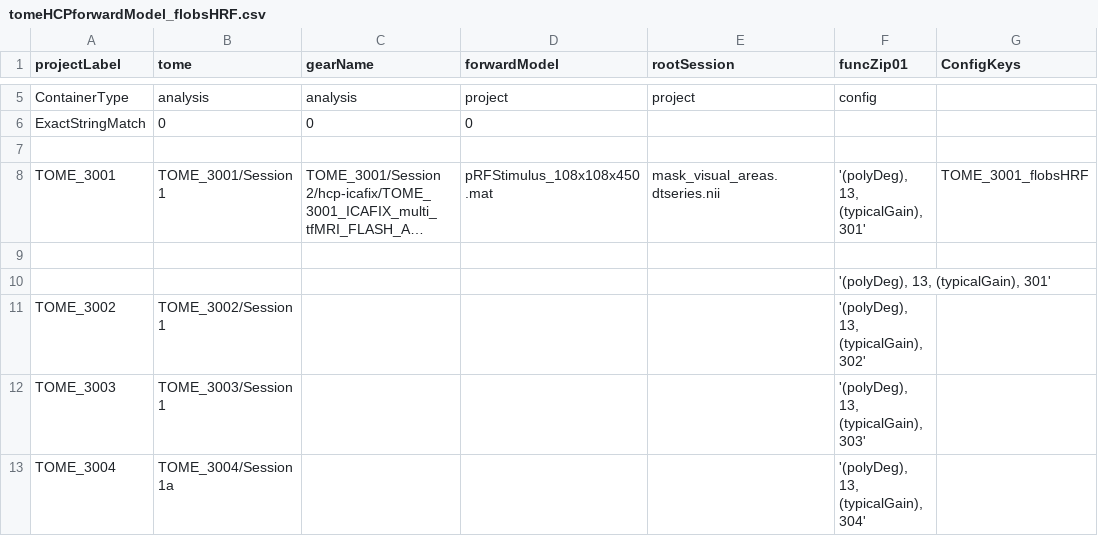
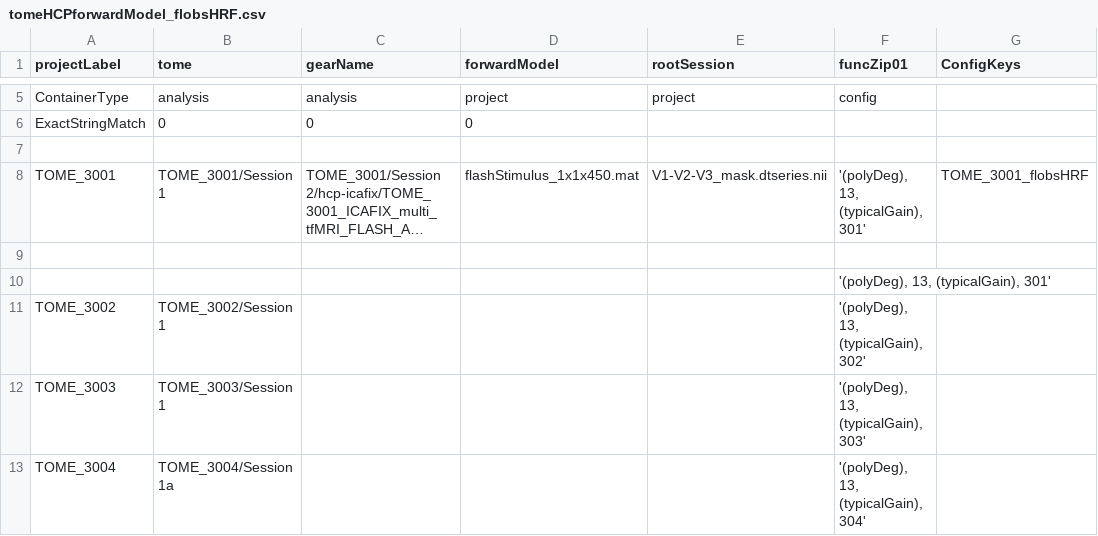
Before and after one commit to gkaguirrelab/mriTOMEAnalysis, a CSV file: code/submitGears/tomeHCPforwardModel_flobsHRF.csv, drawn as a sheet; only a part is shown, gaps mark what is left out; long unchanged cells end in …; the diff names each change by its address in the sheet, - before the commit and + after, or states it on an @@ line.

Commit message:
Getting this right for TOME_3001
Signed-off-by: gkaguirre <gkaguirre@me.com>

```diff
--- a/code/submitGears/tomeHCPforwardModel_flobsHRF.csv
+++ b/code/submitGears/tomeHCPforwardModel_flobsHRF.csv
-D8 (forwardModel): pRFStimulus_108x108x450.mat
+D8 (forwardModel): flashStimulus_1x1x450.mat
-E8 (rootSession): mask_visual_areas.dtseries.nii
+E8 (rootSession): V1-V2-V3_mask.dtseries.nii
```
